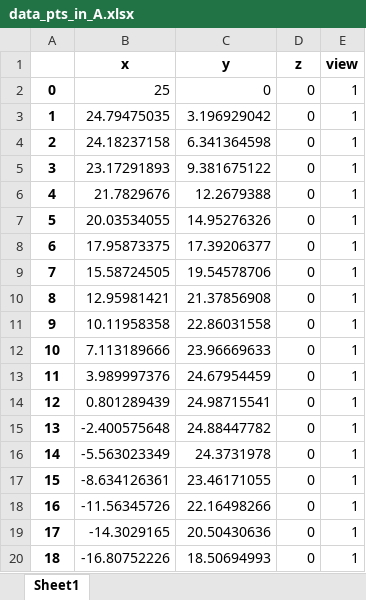
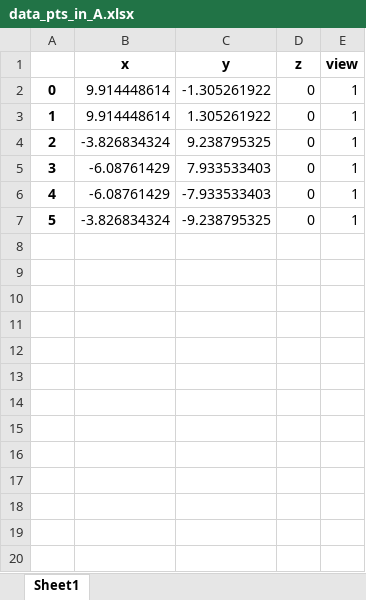
Before and after one commit to Garth-42/hexapod-kinematics, an Excel workbook: data_pts_in_A.xlsx, sheet Sheet1, drawn as a sheet; only a part is shown; values as stored, in another font and other column widths than the file's, no borders; the diff covers the shown part only; the diff names each change by its address in the sheet, - before the commit and + after, or states it on an @@ line.

```diff
--- a/data_pts_in_A.xlsx (sheet Sheet1)
+++ b/data_pts_in_A.xlsx (sheet Sheet1)
-B2 (x): 25
+B2 (x): 9.914448614
-C2 (y): 0
+C2 (y): -1.305261922
-B3 (x): 24.79475035
+B3 (x): 9.914448614
-C3 (y): 3.196929042
+C3 (y): 1.305261922
-B4 (x): 24.18237158
+B4 (x): -3.826834324
-C4 (y): 6.341364598
+C4 (y): 9.238795325
-B5 (x): 23.17291893
+B5 (x): -6.08761429
-C5 (y): 9.381675122
+C5 (y): 7.933533403
-B6 (x): 21.7829676
+B6 (x): -6.08761429
-C6 (y): 12.2679388
+C6 (y): -7.933533403
-B7 (x): 20.03534055
+B7 (x): -3.826834324
-C7 (y): 14.95276326
+C7 (y): -9.238795325
-row 8: 6 | 17.95873375 | 17.39206377 | 0 | 1
-row 9: 7 | 15.58724505 | 19.54578706 | 0 | 1
-row 10: 8 | 12.95981421 | 21.37856908 | 0 | 1
-row 11: 9 | 10.11958358 | 22.86031558 | 0 | 1
-row 12: 10 | 7.113189666 | 23.96669633 | 0 | 1
-row 13: 11 | 3.989997376 | 24.67954459 | 0 | 1
-row 14: 12 | 0.801289439 | 24.98715541 | 0 | 1
-row 15: 13 | -2.400575648 | 24.88447782 | 0 | 1
-row 16: 14 | -5.563023349 | 24.3731978 | 0 | 1
-row 17: 15 | -8.634126361 | 23.46171055 | 0 | 1
-row 18: 16 | -11.56345726 | 22.16498266 | 0 | 1
-row 19: 17 | -14.3029165 | 20.50430636 | 0 | 1
-row 20: 18 | -16.80752226 | 18.50694993 | 0 | 1
```
Also changed, not shown: 31 removed rows elsewhere in this sheet, data_pts_in_B.xlsx, 1 other file.
